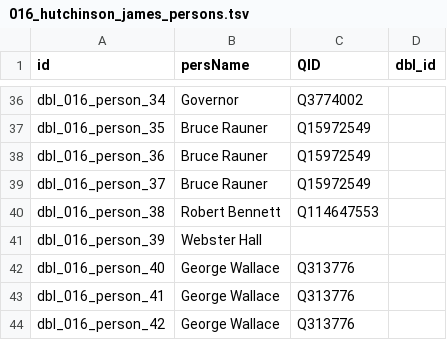
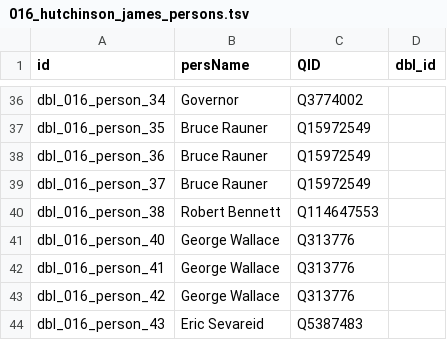
Before and after one commit to Dartmouth-Digital-History-Initiative/DBL-Encoding, a TSV file: tsv/016_hutchinson_james_persons.tsv, drawn as a sheet; only a part is shown, gaps mark what is left out; the shorter side is filled out with more unchanged rows.

Commit message:
Update 016_hutchinson_james_persons.tsv

```diff
--- a/tsv/016_hutchinson_james_persons.tsv
+++ b/tsv/016_hutchinson_james_persons.tsv
@@ -40,3 +40,2 @@ dbl_016_person_37	Bruce Rauner	Q15972549
 dbl_016_person_38	Robert Bennett	Q114647553	
-dbl_016_person_39	Webster Hall		
 dbl_016_person_40	George Wallace	Q313776	
```
